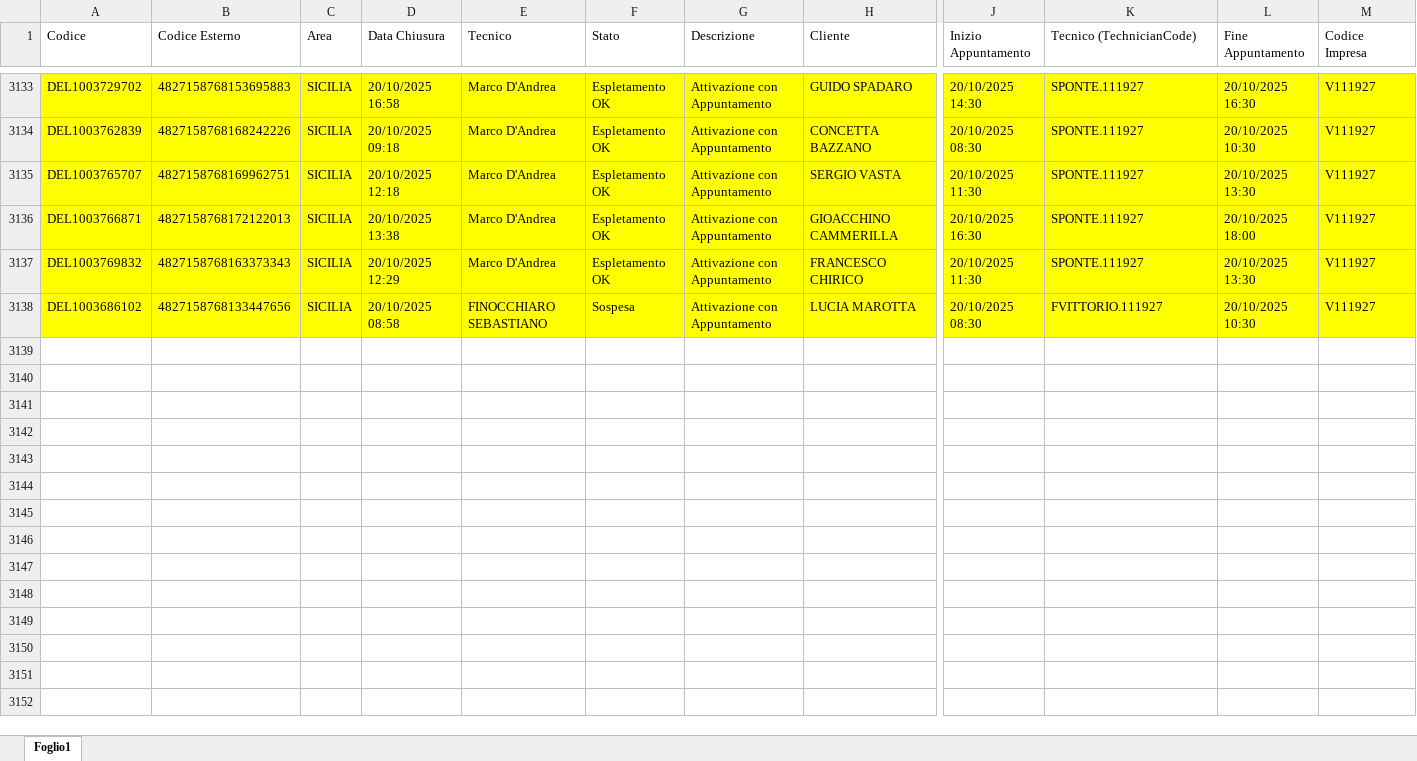
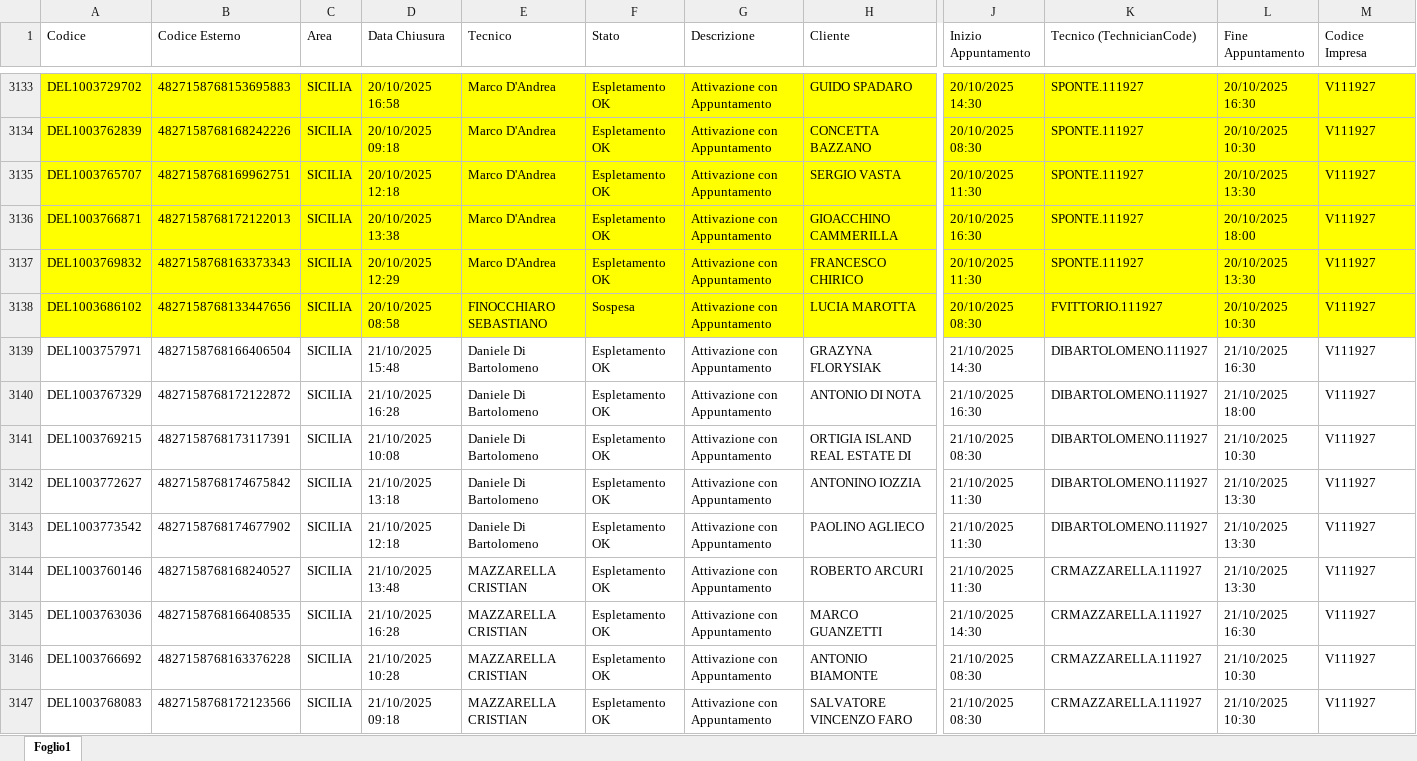
Before and after one commit to lbianco11197/Avanzamento-Delivery-OF, an Excel workbook: deliveryopenfiber.xlsx, sheet Foglio1, drawn as a sheet; only a part is shown, gaps mark what is left out; values as stored, in another font and other column widths than the file's, no borders; rows hold the shown columns only; the diff covers the shown part only; the diff names each change by its address in the sheet, - before the commit and + after, or states it on an @@ line.

Commit message:
Aggiornato deliveryopenfiber.xlsx da lbianco via Streamlit

```diff
--- a/deliveryopenfiber.xlsx (sheet Foglio1)
+++ b/deliveryopenfiber.xlsx (sheet Foglio1)
+row 3139: DEL1003757971 | 4827158768166406504 | SICILIA | 21/10/2025 15:48 | Daniele Di Bartolomeno | Espletamento OK | Attivazione con Appuntamento | GRAZYNA FLORYSIAK | 21/10/2025 14:30 | DIBARTOLOMENO.111927 | 21/10/2025 16:30 | V111927
+row 3140: DEL1003767329 | 4827158768172122872 | SICILIA | 21/10/2025 16:28 | Daniele Di Bartolomeno | Espletamento OK | Attivazione con Appuntamento | ANTONIO DI NOTA | 21/10/2025 16:30 | DIBARTOLOMENO.111927 | 21/10/2025 18:00 | V111927
+row 3141: DEL1003769215 | 4827158768173117391 | SICILIA | 21/10/2025 10:08 | Daniele Di Bartolomeno | Espletamento OK | Attivazione con Appuntamento | ORTIGIA ISLAND REAL ESTATE DI | 21/10/2025 08:30 | DIBARTOLOMENO.111927 | 21/10/2025 10:30 | V111927
+row 3142: DEL1003772627 | 4827158768174675842 | SICILIA | 21/10/2025 13:18 | Daniele Di Bartolomeno | Espletamento OK | Attivazione con Appuntamento | ANTONINO IOZZIA | 21/10/2025 11:30 | DIBARTOLOMENO.111927 | 21/10/2025 13:30 | V111927
+row 3143: DEL1003773542 | 4827158768174677902 | SICILIA | 21/10/2025 12:18 | Daniele Di Bartolomeno | Espletamento OK | Attivazione con Appuntamento | PAOLINO AGLIECO | 21/10/2025 11:30 | DIBARTOLOMENO.111927 | 21/10/2025 13:30 | V111927
+row 3144: DEL1003760146 | 4827158768168240527 | SICILIA | 21/10/2025 13:48 | MAZZARELLA CRISTIAN | Espletamento OK | Attivazione con Appuntamento | ROBERTO ARCURI | 21/10/2025 11:30 | CRMAZZARELLA.111927 | 21/10/2025 13:30 | V111927
+row 3145: DEL1003763036 | 4827158768166408535 | SICILIA | 21/10/2025 16:28 | MAZZARELLA CRISTIAN | Espletamento OK | Attivazione con Appuntamento | MARCO GUANZETTI | 21/10/2025 14:30 | CRMAZZARELLA.111927 | 21/10/2025 16:30 | V111927
+row 3146: DEL1003766692 | 4827158768163376228 | SICILIA | 21/10/2025 10:28 | MAZZARELLA CRISTIAN | Espletamento OK | Attivazione con Appuntamento | ANTONIO BIAMONTE | 21/10/2025 08:30 | CRMAZZARELLA.111927 | 21/10/2025 10:30 | V111927
+row 3147: DEL1003768083 | 4827158768172123566 | SICILIA | 21/10/2025 09:18 | MAZZARELLA CRISTIAN | Espletamento OK | Attivazione con Appuntamento | SALVATORE VINCENZO FARO | 21/10/2025 08:30 | CRMAZZARELLA.111927 | 21/10/2025 10:30 | V111927
```
Also changed, not shown: 37 added rows elsewhere in this sheet.
